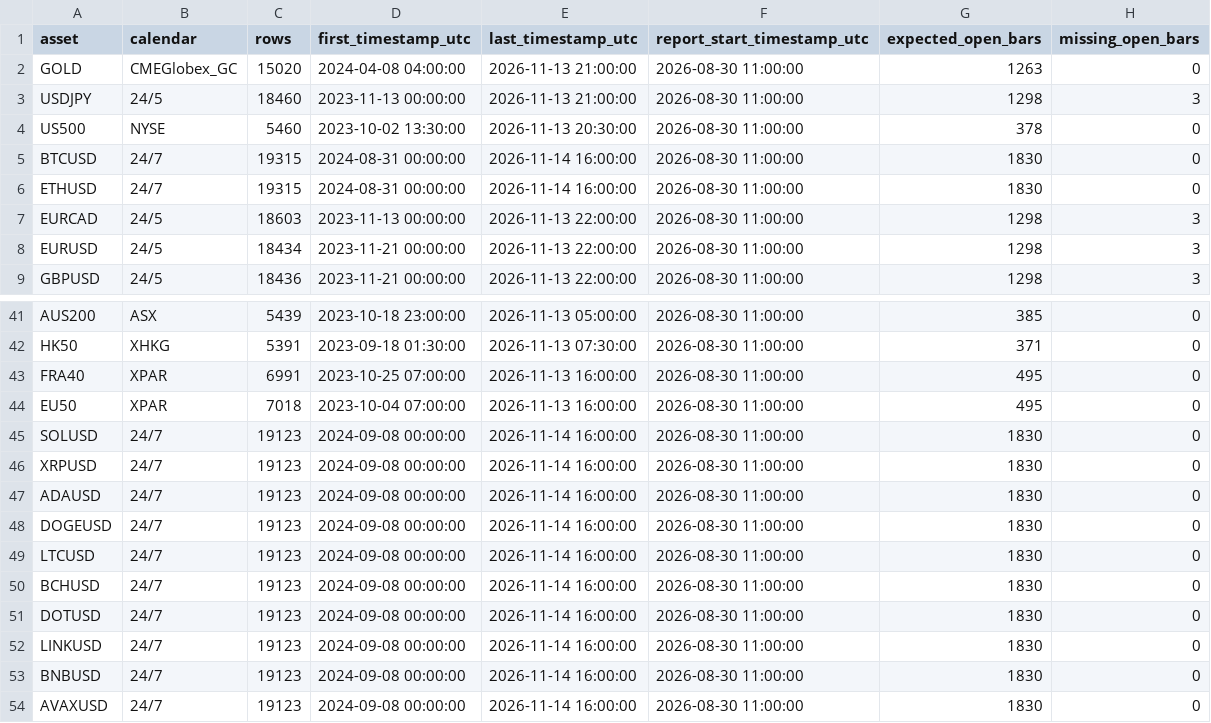
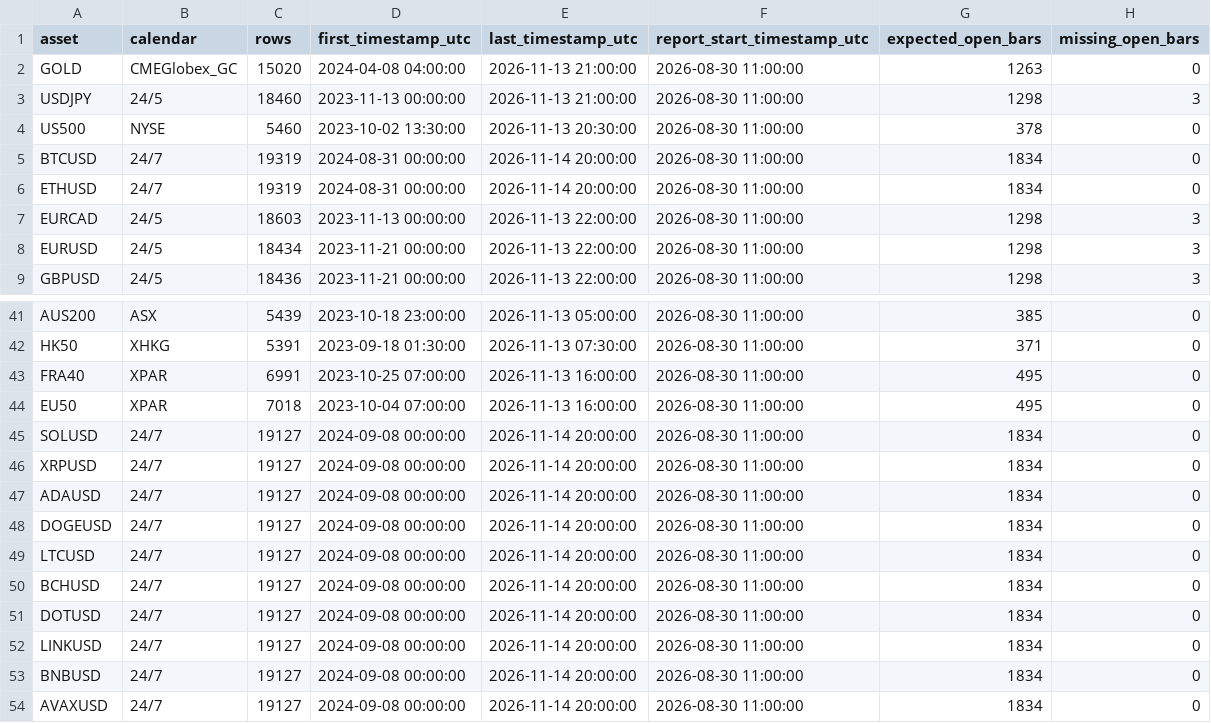
Before and after one commit to NeefPoom/Tradingstrategy01, a CSV file: reports/market_open_price_completeness.csv, drawn as a sheet; only a part is shown, gaps mark what is left out; the diff names each change by its address in the sheet, - before the commit and + after, or states it on an @@ line.

```diff
--- a/reports/market_open_price_completeness.csv
+++ b/reports/market_open_price_completeness.csv
-C5:C6 (rows): 19315
+C5:C6 (rows): 19319
-E5:E6 (last_timestamp_utc): 2026-11-14 16:00:00
+E5:E6 (last_timestamp_utc): 2026-11-14 20:00:00
-G5:G6 (expected_open_bars): 1830
+G5:G6 (expected_open_bars): 1834
-C45:C54 (rows): 19123
+C45:C54 (rows): 19127
-E45:E54 (last_timestamp_utc): 2026-11-14 16:00:00
+E45:E54 (last_timestamp_utc): 2026-11-14 20:00:00
-G45:G54 (expected_open_bars): 1830
+G45:G54 (expected_open_bars): 1834
```
Also changed, not shown: reports/latest_scores.csv, reports/price_quality.csv, 17 other files.
